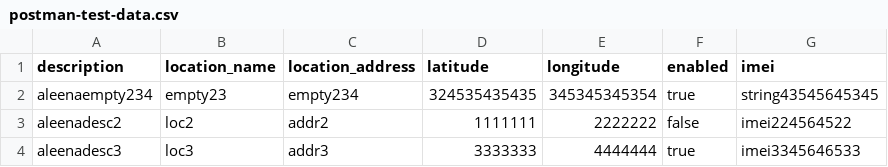
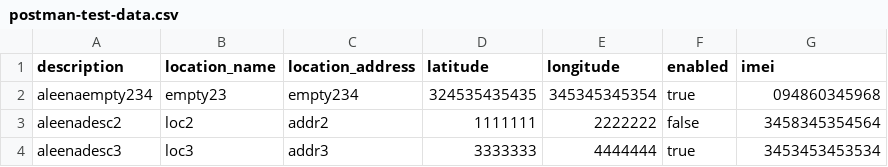
Before and after one commit to Aleena-Arshad/Postman-GitHub-Actions, a CSV file: postman/data/postman-test-data.csv, drawn as a sheet.

Commit message:
Update postman-test-data.csv

```diff
--- a/postman/data/postman-test-data.csv
+++ b/postman/data/postman-test-data.csv
@@ -1,4 +1,4 @@
 description,location_name,location_address,latitude,longitude,enabled,imei
-aleenaempty234,empty23,empty234,324535435435,345345345354,true,string43545645345
-aleenadesc2,loc2,addr2,1111111,2222222,false,imei224564522
-aleenadesc3,loc3,addr3,3333333,4444444,true,imei3345646533
+aleenaempty234,empty23,empty234,324535435435,345345345354,true,094860345968
+aleenadesc2,loc2,addr2,1111111,2222222,false,3458345354564
+aleenadesc3,loc3,addr3,3333333,4444444,true,3453453453534
```
